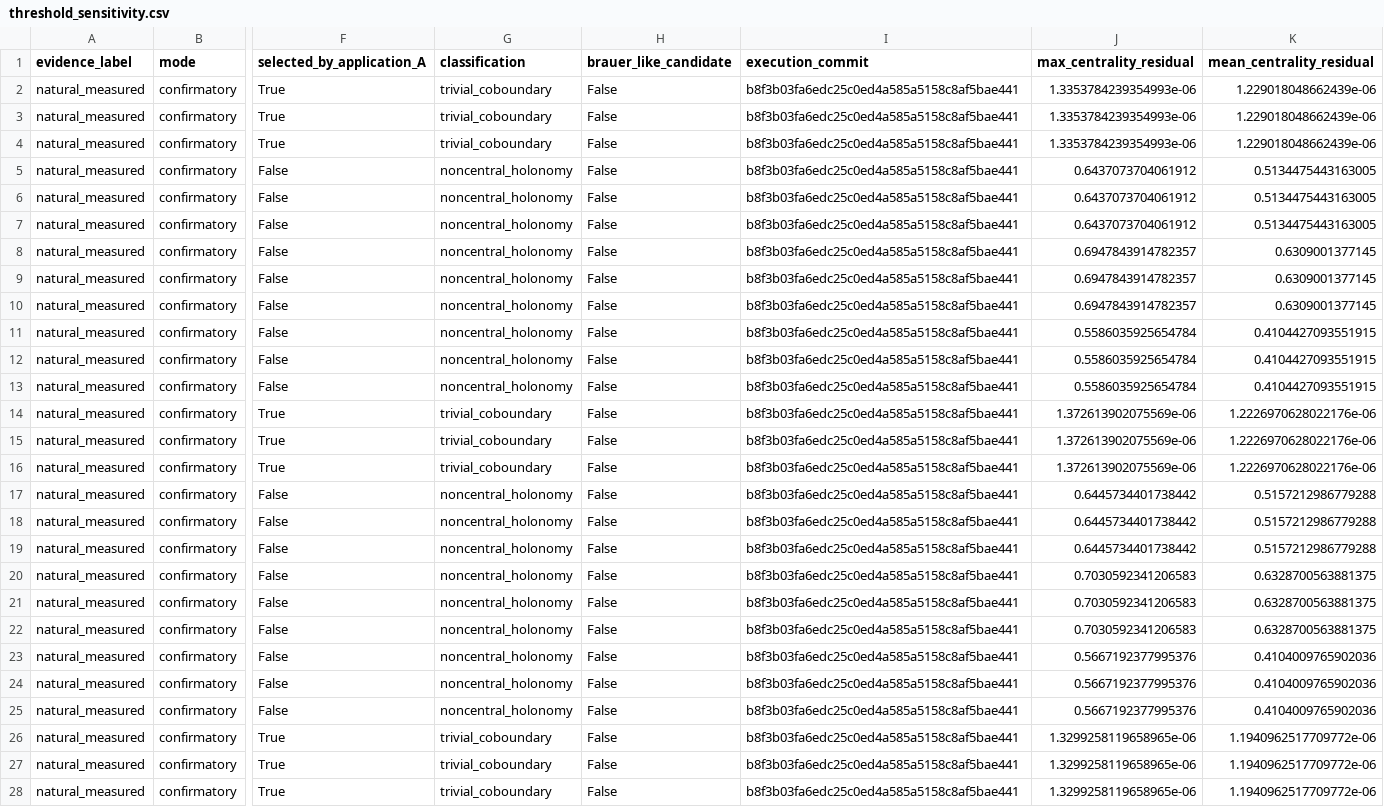
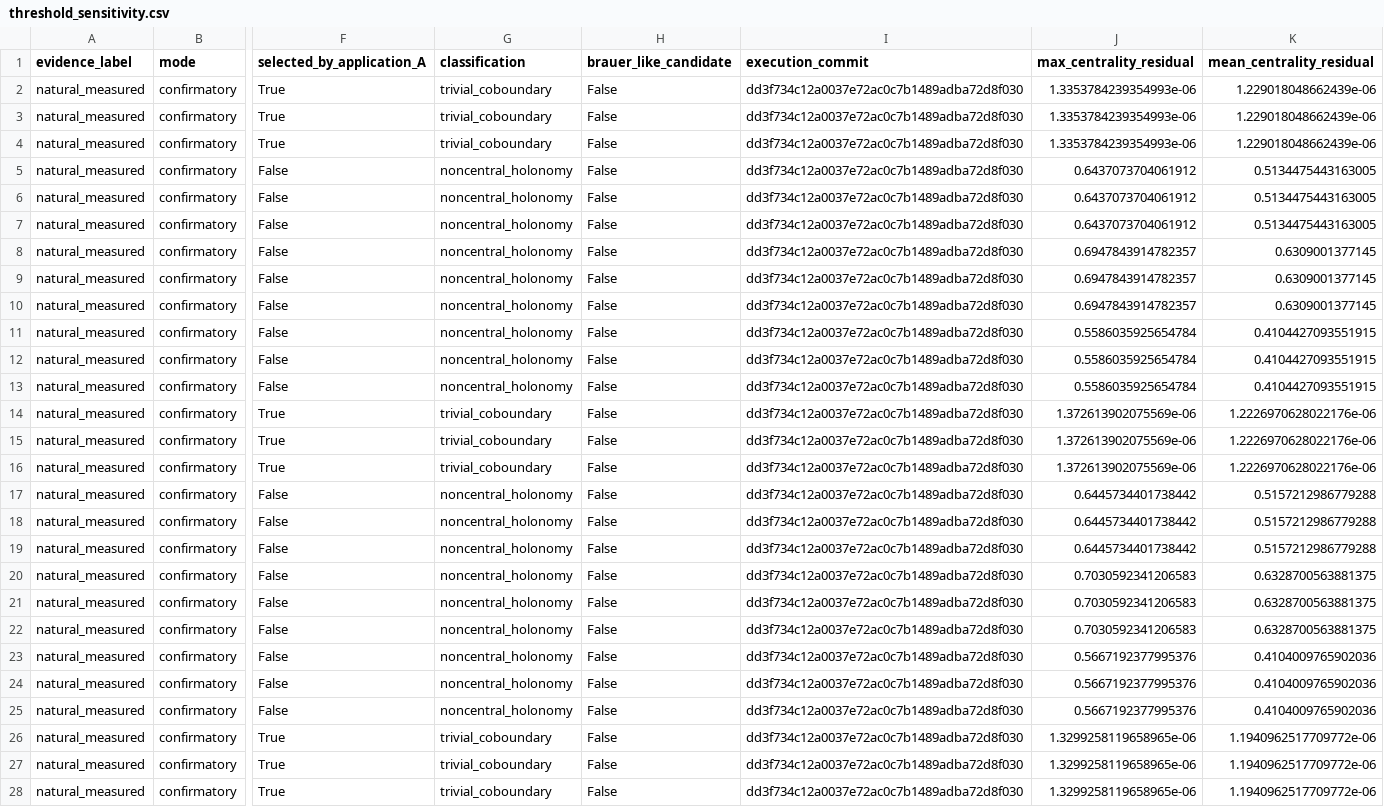
Before and after one commit to tinggong9/TwistedMerge, a CSV file: reports/holonomy_applications/application_B_brauer_certificate/threshold_sensitivity.csv, drawn as a sheet; only a part is shown, gaps mark what is left out; the diff covers the shown part only; the diff names each change by its address in the sheet, - before the commit and + after, or states it on an @@ line.

```diff
--- a/reports/holonomy_applications/application_B_brauer_certificate/threshold_sensitivity.csv
+++ b/reports/holonomy_applications/application_B_brauer_certificate/threshold_sensitivity.csv
-I2:I28 (execution_commit): b8f3b03fa6edc25c0ed4a585a5158c8af5bae441
+I2:I28 (execution_commit): dd3f734c12a0037e72ac0c7b1489adba72d8f030
```
Also changed, not shown: 33 edited cells elsewhere in this file, reports/holonomy_applications/application_B_brauer_certificate/artifact_hashes.csv, reports/holonomy_applications/application_D_mergeability_linter/artifact_hashes.csv, 11 other files.
